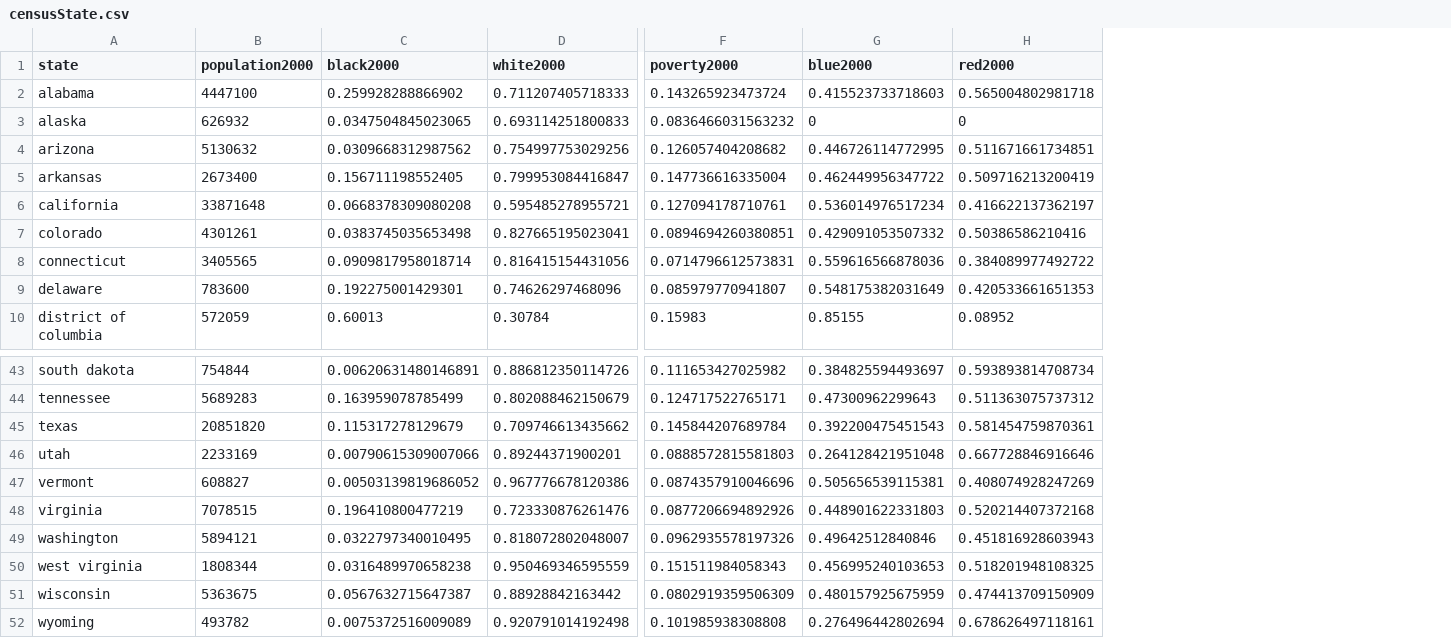
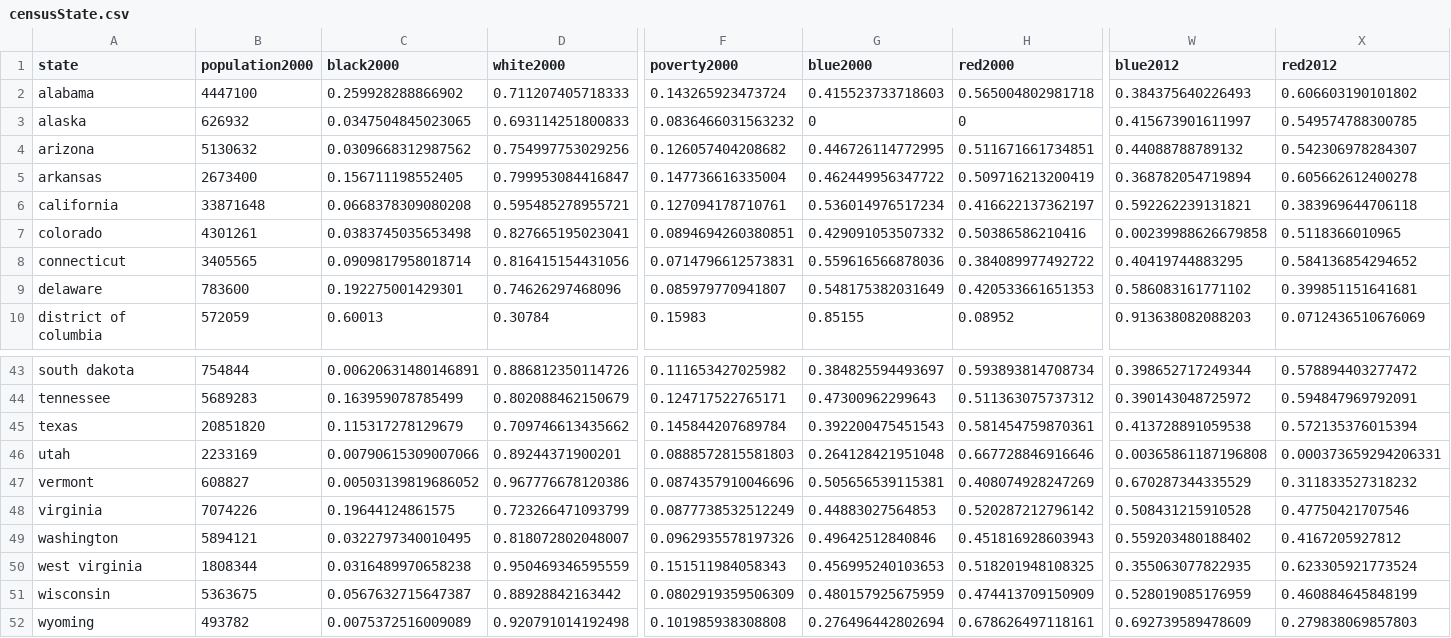
Before and after one commit to dfan/CWAS_Census, a CSV file: ShinyApp/censusState.csv, drawn as a sheet; only a part is shown, gaps mark what is left out; the diff names each change by its address in the sheet, - before the commit and + after, or states it on an @@ line.

```diff
--- a/ShinyApp/censusState.csv
+++ b/ShinyApp/censusState.csv
+column W (blue2012), rows 2-10: 0.384375640226493 | 0.415673901611997 | 0.44088788789132 | 0.368782054719894 | 0.592262239131821 | 0.00239988626679858 | 0.40419744883295 | 0.586083161771102 | 0.913638082088203; rows 43-52: 0.398652717249344 | 0.390143048725972 | 0.413728891059538 | 0.00365861187196808 | 0.670287344335529 | 0.508431215910528 | 0.559203480188402 | 0.355063077822935 | 0.528019085176959 | 0.692739589478609
+column X (red2012), rows 2-10: 0.606603190101802 | 0.549574788300785 | 0.542306978284307 | 0.605662612400278 | 0.383969644706118 | 0.5118366010965 | 0.584136854294652 | 0.399851151641681 | 0.0712436510676069; rows 43-52: 0.578894403277472 | 0.594847969792091 | 0.572135376015394 | 0.000373659294206331 | 0.311833527318232 | 0.47750421707546 | 0.4167205927812 | 0.623305921773524 | 0.460884645848199 | 0.279838069857803
-B48 (population2000): 7078515
+B48 (population2000): 7074226
-C48 (black2000): 0.196410800477219
+C48 (black2000): 0.19644124861575
-D48 (white2000): 0.723330876261476
+D48 (white2000): 0.723266471093799
-F48 (poverty2000): 0.0877206694892926
+F48 (poverty2000): 0.0877738532512249
-G48 (blue2000): 0.448901622331803
+G48 (blue2000): 0.44883027564853
-H48 (red2000): 0.520214407372168
+H48 (red2000): 0.520287212796142
```
Also changed, not shown: Data/County/ACS_2000.csv, Data/County/ACS_2010.csv, 28 other files.
